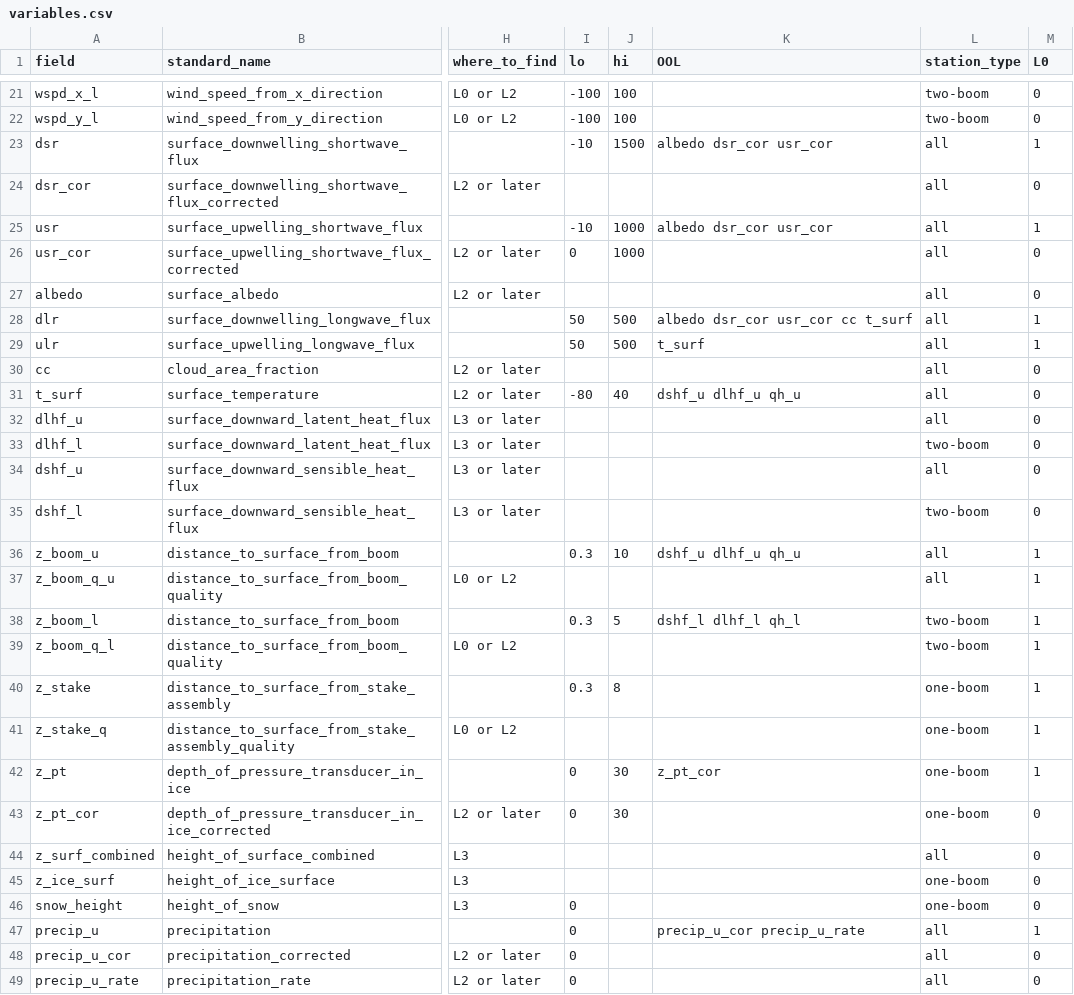
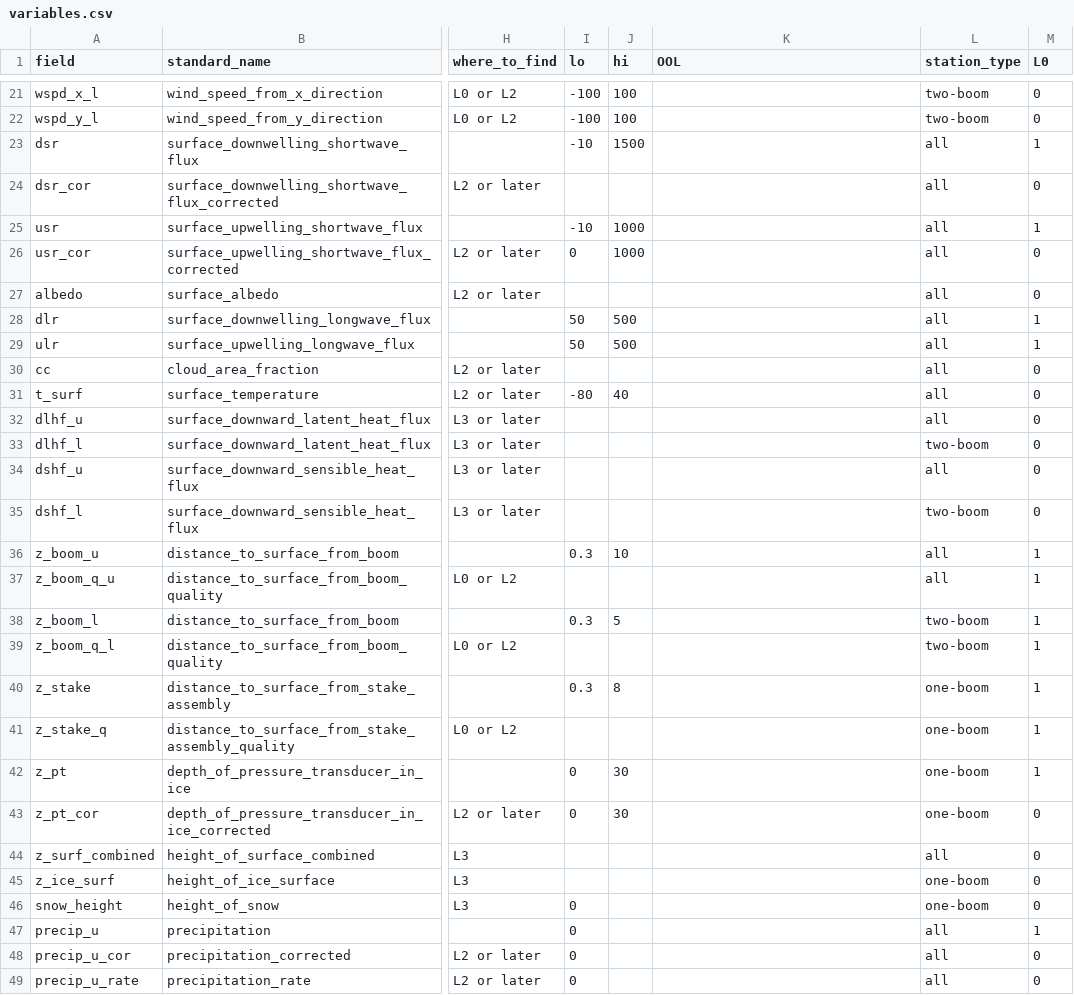
Before and after one commit to GEUS-Glaciology-and-Climate/pypromice, a CSV file: src/pypromice/resources/variables.csv, drawn as a sheet; only a part is shown, gaps mark what is left out; the diff covers the shown part only; the diff names each change by its address in the sheet, - before the commit and + after, or states it on an @@ line.

```diff
--- a/src/pypromice/resources/variables.csv
+++ b/src/pypromice/resources/variables.csv
-K23 (OOL): albedo dsr_cor usr_cor
+K23 (OOL): (empty)
-K25 (OOL): albedo dsr_cor usr_cor
+K25 (OOL): (empty)
-K28 (OOL): albedo dsr_cor usr_cor cc t_surf
+K28 (OOL): (empty)
-K29 (OOL): t_surf
+K29 (OOL): (empty)
-K31 (OOL): dshf_u dlhf_u qh_u
+K31 (OOL): (empty)
-K36 (OOL): dshf_u dlhf_u qh_u
+K36 (OOL): (empty)
-K38 (OOL): dshf_l dlhf_l qh_l
+K38 (OOL): (empty)
-K42 (OOL): z_pt_cor
+K42 (OOL): (empty)
-K47 (OOL): precip_u_cor precip_u_rate
+K47 (OOL): (empty)
```
Also changed, not shown: 16 edited cells elsewhere in this file.
